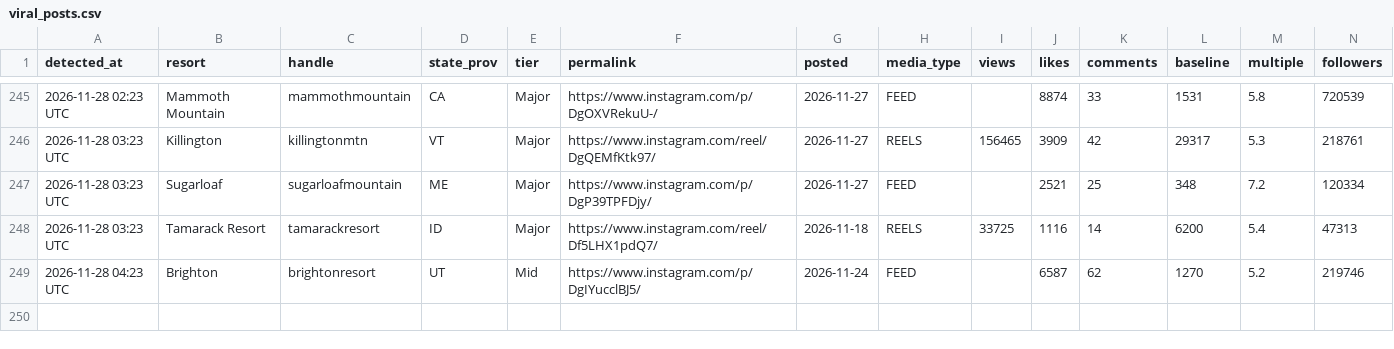
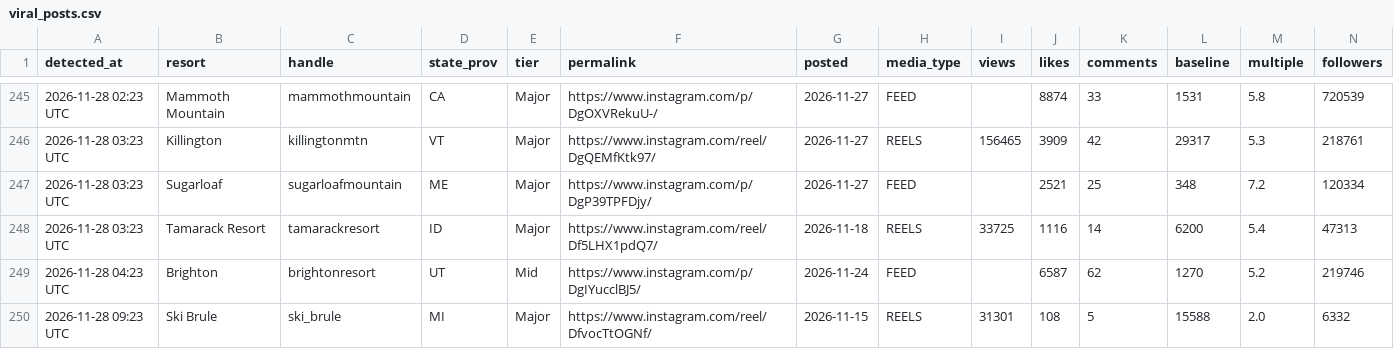
Before and after one commit to deanisaac06/Resort-Account-Tracking, a CSV file: data/viral_posts.csv, drawn as a sheet; only a part is shown, gaps mark what is left out; rows hold the shown columns only; the diff names each change by its address in the sheet, - before the commit and + after, or states it on an @@ line.

```diff
--- a/data/viral_posts.csv
+++ b/data/viral_posts.csv
+row 250: 2026-11-28 09:23 UTC | Ski Brule | ski_brule | MI | Major | https://www.instagram.com/reel/DfvocTtOGNf/ | 2026-11-15 | REELS | 31301 | 108 | 5 | 15588 | 2.0 | 6332
```
Also changed, not shown: data/accounts.csv, 1 other file.
